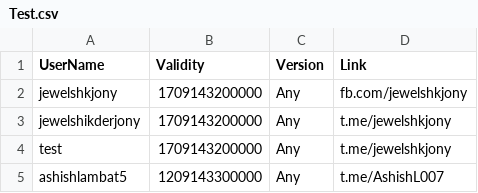
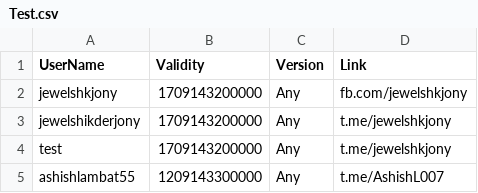
Before and after one commit to kalash1994/awiideveloper-Public, a CSV file: Test.csv, drawn as a sheet.

Commit message:
Update Test.csv

```diff
--- a/Test.csv
+++ b/Test.csv
@@ -4,2 +4,2 @@ jewelshikderjony,1709143200000,Any,t.me/jewelshkjony
 test,1709143200000,Any,t.me/jewelshkjony
-ashishlambat5,1209143300000,Any,t.me/AshishL007
+ashishlambat55,1209143300000,Any,t.me/AshishL007
```
